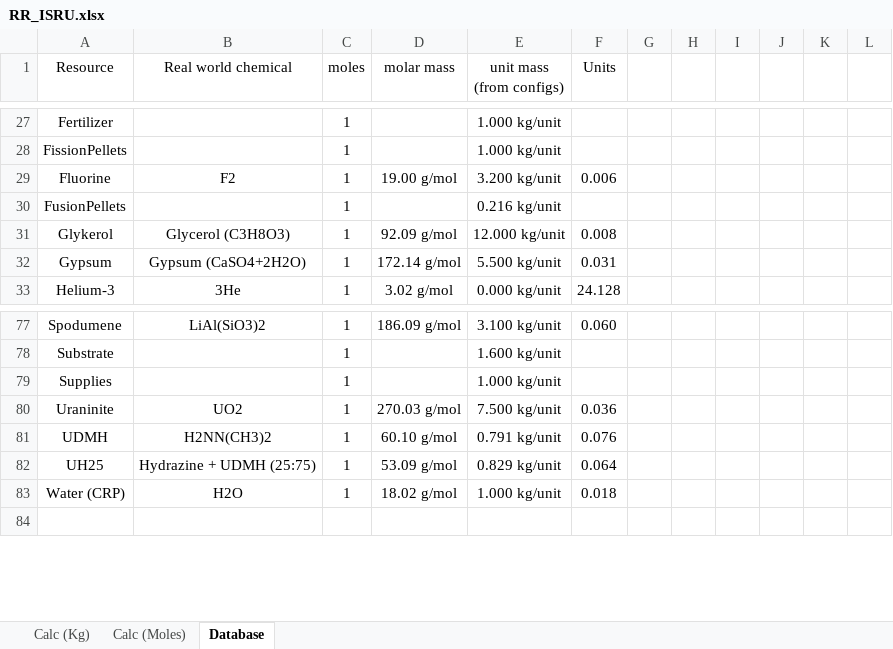
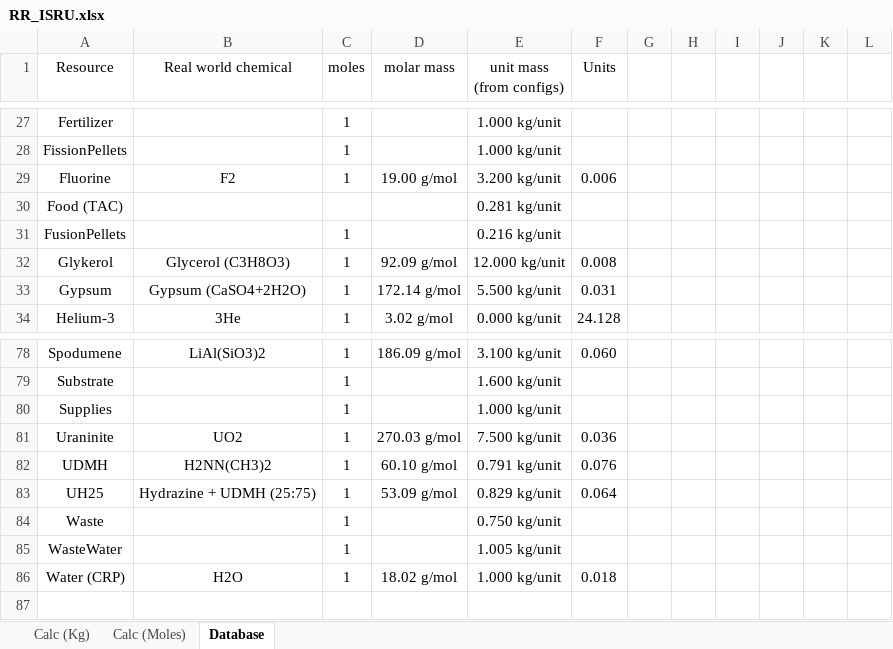
Before and after one commit to JadeOfMaar/RationalResources, an Excel workbook: RR_ISRU.xlsx, sheet Database, drawn as a sheet; only a part is shown, gaps mark what is left out; values as stored, in another font and other column widths than the file's, no borders; the diff names each change by its address in the sheet, - before the commit and + after, or states it on an @@ line.

Commit message:
little things
* added TAC specific resources to ISRU calc

```diff
--- a/RR_ISRU.xlsx (sheet Database)
+++ b/RR_ISRU.xlsx (sheet Database)
+row 30: Food (TAC) |  |  |  | 0.281 kg/unit
+row 84: Waste |  | 1 |  | 0.750 kg/unit
+row 85: WasteWater |  | 1 |  | 1.005 kg/unit
```
Also changed, not shown: formulas that keep their value, RR_templates.xlsx, 2 other files.
